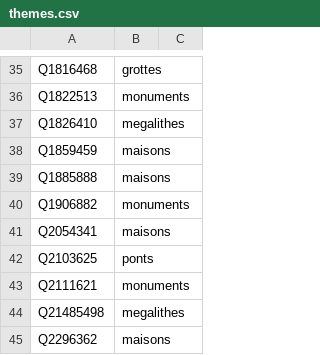
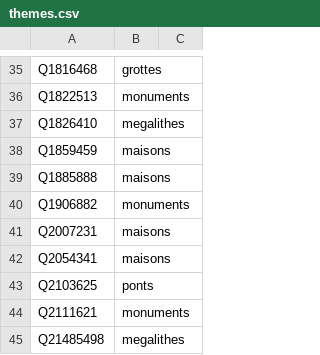
Before and after one commit to alexnr10/roam, a CSV file: pipeline/data/manual/themes.csv, drawn as a sheet; only a part is shown, gaps mark what is left out; the shorter side is filled out with more unchanged rows.

```diff
--- a/pipeline/data/manual/themes.csv
+++ b/pipeline/data/manual/themes.csv
@@ -40,2 +40,3 @@ Q1885888,maisons,
 Q1906882,monuments,
+Q2007231,maisons,
 Q2054341,maisons,
```
Also changed, not shown: pipeline/data/manual/decisions.csv, pipeline/data/manual/names.csv, 1 other file.
